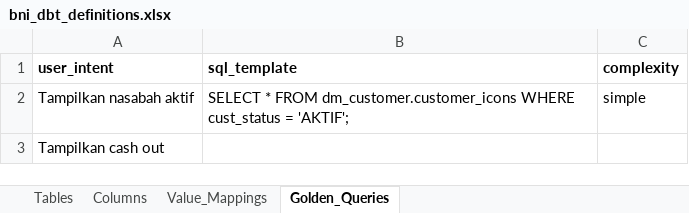
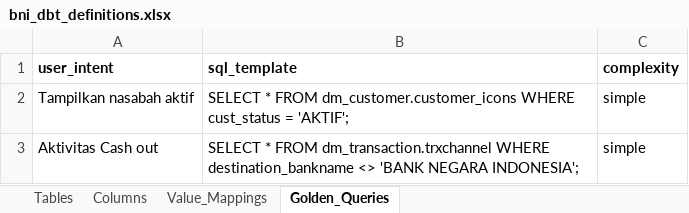
Before and after one commit to ykvn/bni-ai, an Excel workbook: ask-data/data/bni_dbt_definitions.xlsx, sheet Golden_Queries, drawn as a sheet; values as stored, in another font and other column widths than the file's, no borders; removed rows and columns are numbered as before the commit, all else as after; the diff names each change by its address in the sheet, - before the commit and + after, or states it on an @@ line.

Commit message:
feat: Update bni_golden_queries.json with correct SQL template and user intent for cash out activity

```diff
--- a/ask-data/data/bni_dbt_definitions.xlsx (sheet Golden_Queries)
+++ b/ask-data/data/bni_dbt_definitions.xlsx (sheet Golden_Queries)
-row 3: Tampilkan cash out
+row 3: Aktivitas Cash out | SELECT * FROM dm_transaction.trxchannel WHERE destination_bankname <> 'BANK NEGARA INDONESIA'; | simple
```
Also changed, not shown: 1 other file.
